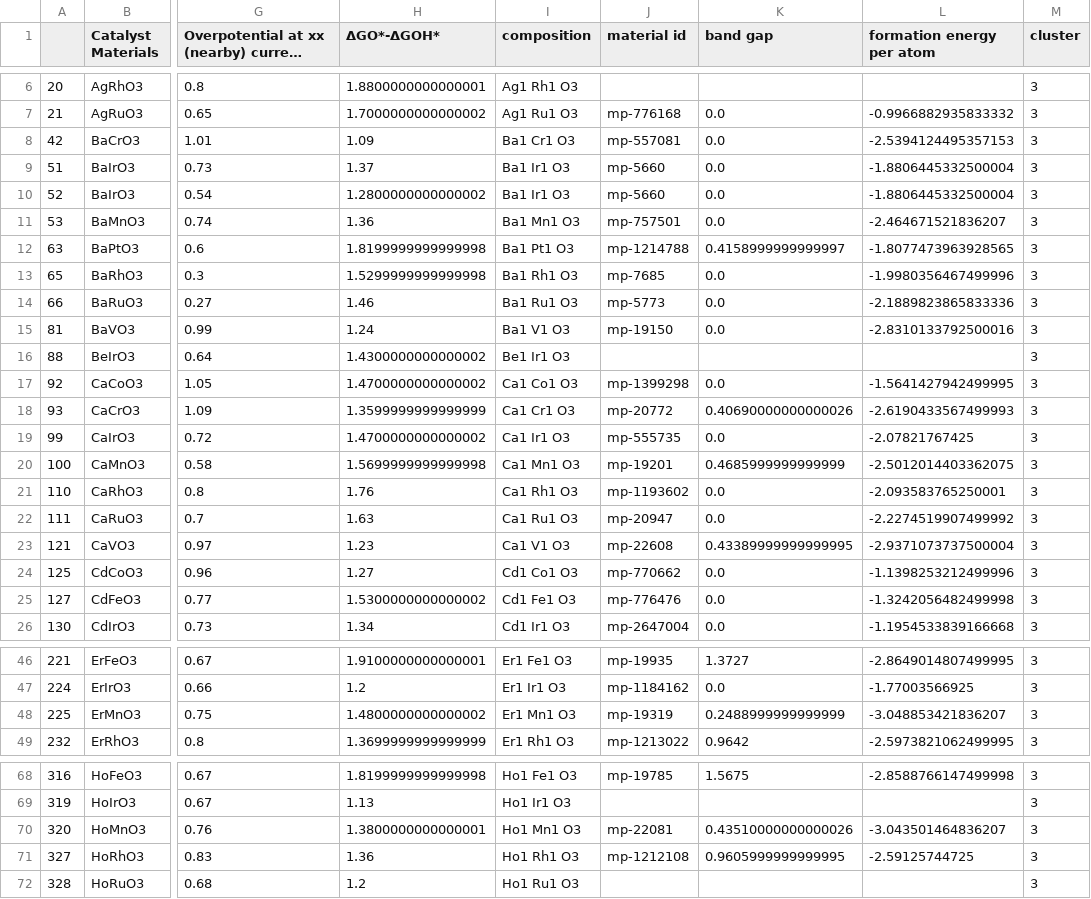
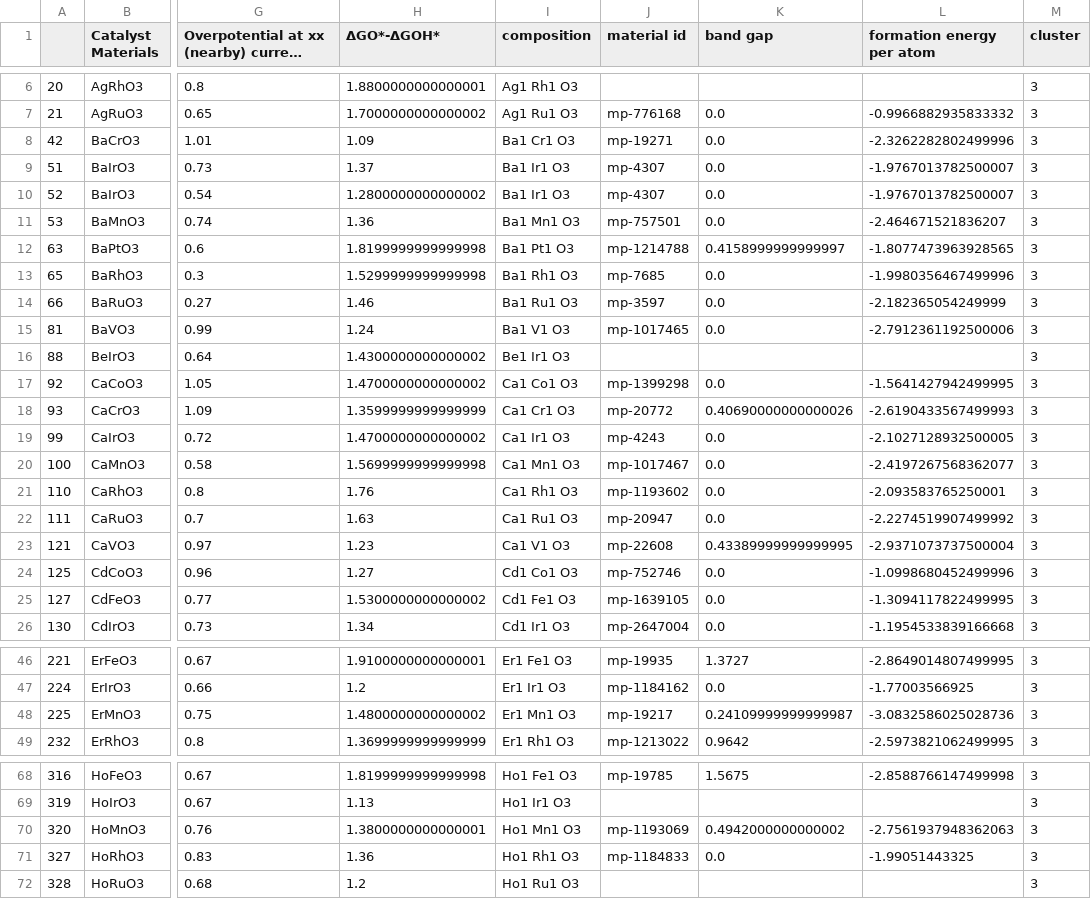
Before and after one commit to fahim-ah/Yr3-Project, a CSV file: Cluster_3.csv, drawn as a sheet; only a part is shown, gaps mark what is left out; long unchanged cells end in …; the diff covers the shown part only; the diff names each change by its address in the sheet, - before the commit and + after, or states it on an @@ line.

```diff
--- a/Cluster_3.csv
+++ b/Cluster_3.csv
-J8 (material id): mp-557081
+J8 (material id): mp-19271
-L8 (formation energy per atom): -2.5394124495357153
+L8 (formation energy per atom): -2.3262282802499996
-J9:J10 (material id): mp-5660
+J9:J10 (material id): mp-4307
-L9:L10 (formation energy per atom): -1.8806445332500004
+L9:L10 (formation energy per atom): -1.9767013782500007
-J14 (material id): mp-5773
+J14 (material id): mp-3597
-L14 (formation energy per atom): -2.1889823865833336
+L14 (formation energy per atom): -2.182365054249999
-J15 (material id): mp-19150
+J15 (material id): mp-1017465
-L15 (formation energy per atom): -2.8310133792500016
+L15 (formation energy per atom): -2.7912361192500006
-J19 (material id): mp-555735
+J19 (material id): mp-4243
-L19 (formation energy per atom): -2.07821767425
+L19 (formation energy per atom): -2.1027128932500005
-J20 (material id): mp-19201
+J20 (material id): mp-1017467
-K20 (band gap): 0.4685999999999999
+K20 (band gap): 0.0
-L20 (formation energy per atom): -2.5012014403362075
+L20 (formation energy per atom): -2.4197267568362077
-J24 (material id): mp-770662
+J24 (material id): mp-752746
-L24 (formation energy per atom): -1.1398253212499996
+L24 (formation energy per atom): -1.0998680452499996
-J25 (material id): mp-776476
+J25 (material id): mp-1639105
-L25 (formation energy per atom): -1.3242056482499998
+L25 (formation energy per atom): -1.3094117822499995
-J48 (material id): mp-19319
+J48 (material id): mp-19217
-K48 (band gap): 0.2488999999999999
+K48 (band gap): 0.24109999999999987
-L48 (formation energy per atom): -3.048853421836207
+L48 (formation energy per atom): -3.0832586025028736
-J70 (material id): mp-22081
+J70 (material id): mp-1193069
-K70 (band gap): 0.43510000000000026
+K70 (band gap): 0.4942000000000002
-L70 (formation energy per atom): -3.043501464836207
+L70 (formation energy per atom): -2.7561937948362063
-J71 (material id): mp-1212108
+J71 (material id): mp-1184833
-K71 (band gap): 0.9605999999999995
+K71 (band gap): 0.0
-L71 (formation energy per atom): -2.59125744725
+L71 (formation energy per atom): -1.99051443325
```
Also changed, not shown: 64 edited cells elsewhere in this file, Cluster_2.csv, Cluster_4.csv, 17 other files.
